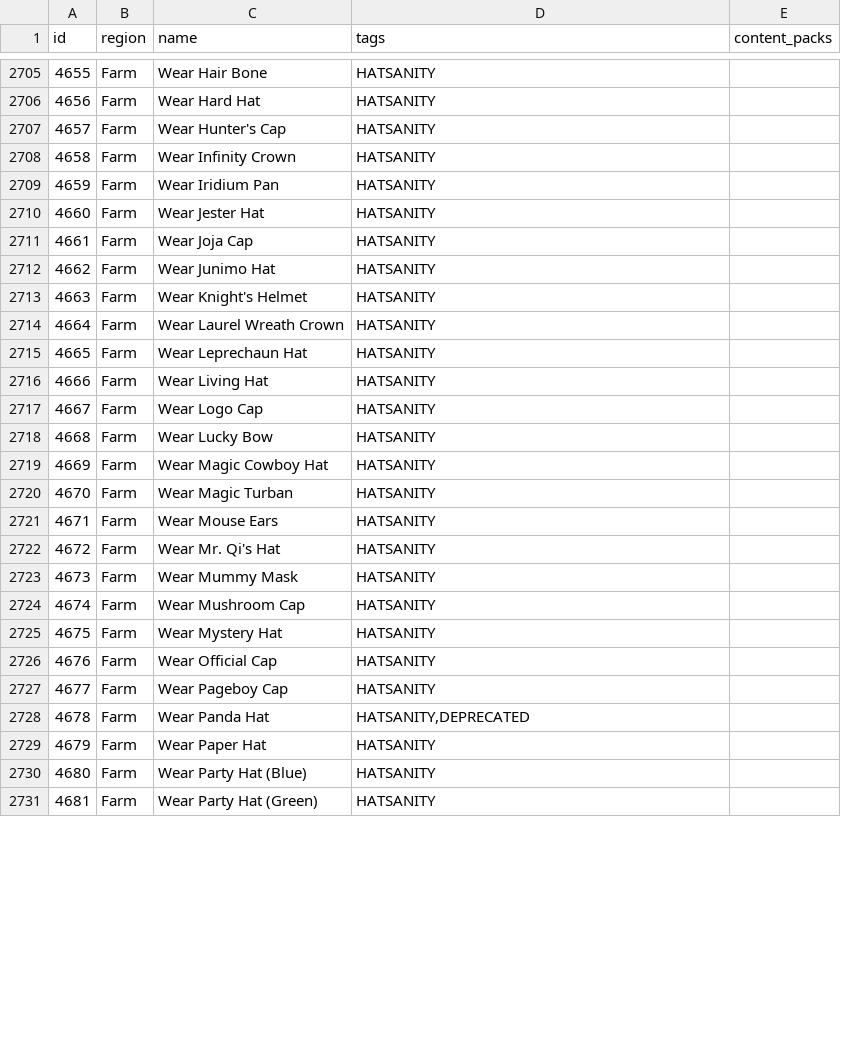
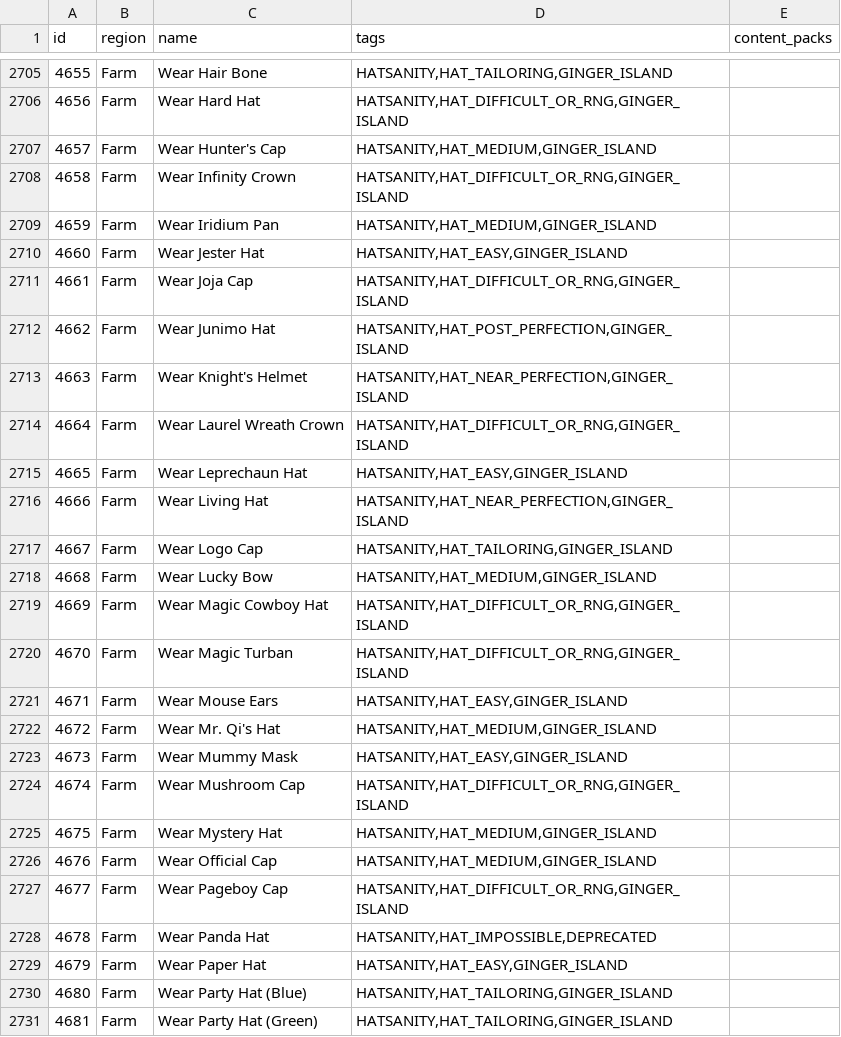
Before and after one commit to itepastra/Archipelago, a CSV file: worlds/stardew_valley/data/locations.csv, drawn as a sheet; only a part is shown, gaps mark what is left out; the diff covers the shown part only; the diff names each change by its address in the sheet, - before the commit and + after, or states it on an @@ line.

```diff
--- a/worlds/stardew_valley/data/locations.csv
+++ b/worlds/stardew_valley/data/locations.csv
-D2705 (tags): HATSANITY
+D2705 (tags): HATSANITY,HAT_TAILORING,GINGER_ISLAND
-D2706 (tags): HATSANITY
+D2706 (tags): HATSANITY,HAT_DIFFICULT_OR_RNG,GINGER_ISLAND
-D2707 (tags): HATSANITY
+D2707 (tags): HATSANITY,HAT_MEDIUM,GINGER_ISLAND
-D2708 (tags): HATSANITY
+D2708 (tags): HATSANITY,HAT_DIFFICULT_OR_RNG,GINGER_ISLAND
-D2709 (tags): HATSANITY
+D2709 (tags): HATSANITY,HAT_MEDIUM,GINGER_ISLAND
-D2710 (tags): HATSANITY
+D2710 (tags): HATSANITY,HAT_EASY,GINGER_ISLAND
-D2711 (tags): HATSANITY
+D2711 (tags): HATSANITY,HAT_DIFFICULT_OR_RNG,GINGER_ISLAND
-D2712 (tags): HATSANITY
+D2712 (tags): HATSANITY,HAT_POST_PERFECTION,GINGER_ISLAND
-D2713 (tags): HATSANITY
+D2713 (tags): HATSANITY,HAT_NEAR_PERFECTION,GINGER_ISLAND
-D2714 (tags): HATSANITY
+D2714 (tags): HATSANITY,HAT_DIFFICULT_OR_RNG,GINGER_ISLAND
-D2715 (tags): HATSANITY
+D2715 (tags): HATSANITY,HAT_EASY,GINGER_ISLAND
-D2716 (tags): HATSANITY
+D2716 (tags): HATSANITY,HAT_NEAR_PERFECTION,GINGER_ISLAND
-D2717 (tags): HATSANITY
+D2717 (tags): HATSANITY,HAT_TAILORING,GINGER_ISLAND
-D2718 (tags): HATSANITY
+D2718 (tags): HATSANITY,HAT_MEDIUM,GINGER_ISLAND
-D2719:D2720 (tags): HATSANITY
+D2719:D2720 (tags): HATSANITY,HAT_DIFFICULT_OR_RNG,GINGER_ISLAND
-D2721 (tags): HATSANITY
+D2721 (tags): HATSANITY,HAT_EASY,GINGER_ISLAND
-D2722 (tags): HATSANITY
+D2722 (tags): HATSANITY,HAT_MEDIUM,GINGER_ISLAND
-D2723 (tags): HATSANITY
+D2723 (tags): HATSANITY,HAT_EASY,GINGER_ISLAND
-D2724 (tags): HATSANITY
+D2724 (tags): HATSANITY,HAT_DIFFICULT_OR_RNG,GINGER_ISLAND
-D2725:D2726 (tags): HATSANITY
+D2725:D2726 (tags): HATSANITY,HAT_MEDIUM,GINGER_ISLAND
-D2727 (tags): HATSANITY
+D2727 (tags): HATSANITY,HAT_DIFFICULT_OR_RNG,GINGER_ISLAND
-D2728 (tags): HATSANITY,DEPRECATED
+D2728 (tags): HATSANITY,HAT_IMPOSSIBLE,DEPRECATED
-D2729 (tags): HATSANITY
+D2729 (tags): HATSANITY,HAT_EASY,GINGER_ISLAND
-D2730:D2731 (tags): HATSANITY
+D2730:D2731 (tags): HATSANITY,HAT_TAILORING,GINGER_ISLAND
```
Also changed, not shown: 1 added row, 94 edited cells and row numbers in column A elsewhere in this file, 1 other file.
